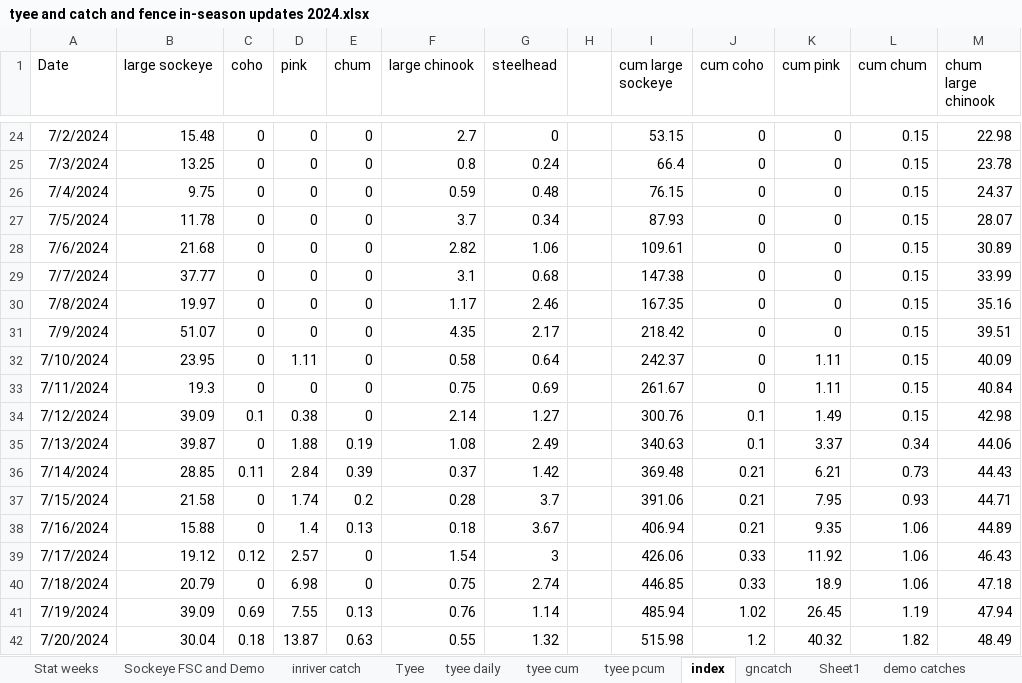
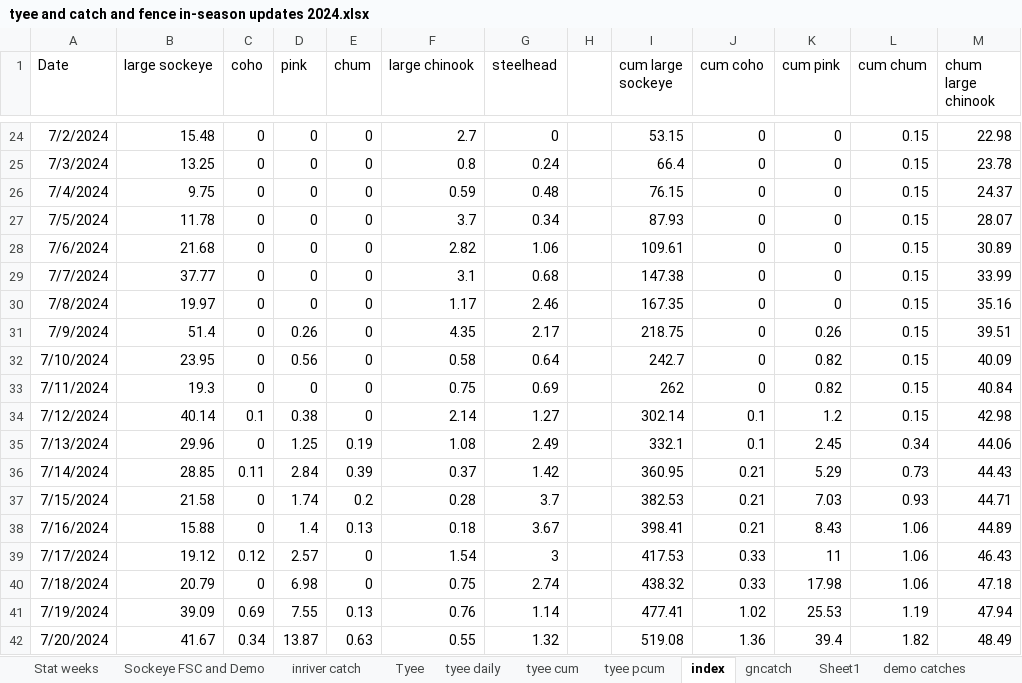
Before and after one commit to Coastland-Research/skeena-salmon-inseason-updates, an Excel workbook: data/tyee and catch and fence in-season updates 2024.xlsx, sheet index, drawn as a sheet; only a part is shown, gaps mark what is left out; values as stored, in another font and other column widths than the file's, no borders; the diff covers the shown part only; the diff names each change by its address in the sheet, - before the commit and + after, or states it on an @@ line.

```diff
--- a/data/tyee and catch and fence in-season updates 2024.xlsx (sheet index)
+++ b/data/tyee and catch and fence in-season updates 2024.xlsx (sheet index)
-B31 (large sockeye): 51.07
+B31 (large sockeye): 51.4
-D31 (pink): 0
+D31 (pink): 0.26
-I31 (cum large sockeye): 218.42
+I31 (cum large sockeye): 218.75
-K31 (cum pink): 0
+K31 (cum pink): 0.26
-D32 (pink): 1.11
+D32 (pink): 0.56
-I32 (cum large sockeye): 242.37
+I32 (cum large sockeye): 242.7
-K32:K33 (cum pink): 1.11
+K32:K33 (cum pink): 0.82
-I33 (cum large sockeye): 261.67
+I33 (cum large sockeye): 262
-B34 (large sockeye): 39.09
+B34 (large sockeye): 40.14
-I34 (cum large sockeye): 300.76
+I34 (cum large sockeye): 302.14
-K34 (cum pink): 1.49
+K34 (cum pink): 1.2
-B35 (large sockeye): 39.87
+B35 (large sockeye): 29.96
-D35 (pink): 1.88
+D35 (pink): 1.25
-I35 (cum large sockeye): 340.63
+I35 (cum large sockeye): 332.1
-K35 (cum pink): 3.37
+K35 (cum pink): 2.45
-I36 (cum large sockeye): 369.48
+I36 (cum large sockeye): 360.95
-K36 (cum pink): 6.21
+K36 (cum pink): 5.29
-I37 (cum large sockeye): 391.06
+I37 (cum large sockeye): 382.53
-K37 (cum pink): 7.95
+K37 (cum pink): 7.03
-I38 (cum large sockeye): 406.94
+I38 (cum large sockeye): 398.41
-K38 (cum pink): 9.35
+K38 (cum pink): 8.43
-I39 (cum large sockeye): 426.06
+I39 (cum large sockeye): 417.53
-K39 (cum pink): 11.92
+K39 (cum pink): 11
-I40 (cum large sockeye): 446.85
+I40 (cum large sockeye): 438.32
-K40 (cum pink): 18.9
+K40 (cum pink): 17.98
-I41 (cum large sockeye): 485.94
+I41 (cum large sockeye): 477.41
-K41 (cum pink): 26.45
+K41 (cum pink): 25.53
-B42 (large sockeye): 30.04
+B42 (large sockeye): 41.67
-C42 (coho): 0.18
+C42 (coho): 0.34
-I42 (cum large sockeye): 515.98
+I42 (cum large sockeye): 519.08
-J42 (cum coho): 1.2
+J42 (cum coho): 1.36
-K42 (cum pink): 40.32
+K42 (cum pink): 39.4
```
Also changed, not shown: 351 edited cells elsewhere in this sheet, sheet Tyee, sheet tyee cum, sheet tyee daily, data/babine data 2024.xlsx, 47 other files.
